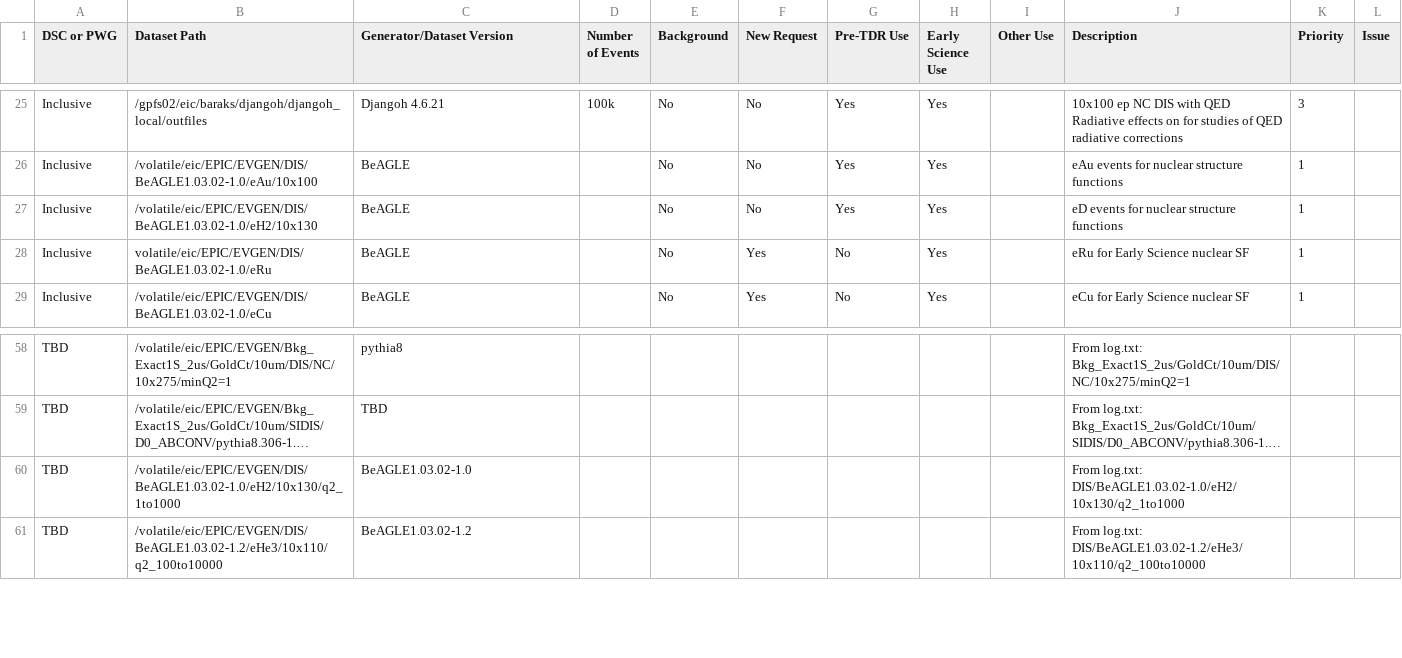
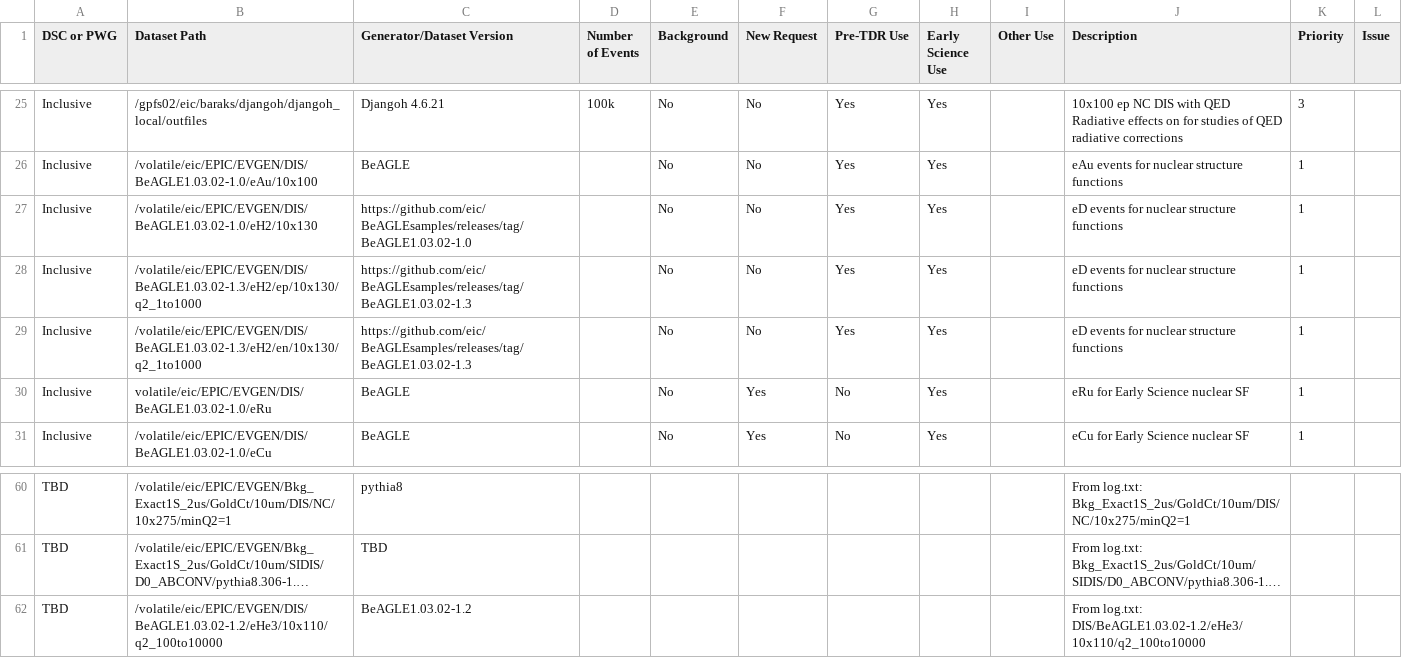
Before and after one commit to eic/epic-prod, a CSV file: docs/_data/datasets.csv, drawn as a sheet; only a part is shown, gaps mark what is left out; long unchanged cells end in …; removed rows and columns are numbered as before the commit, all else as after; the diff names each change by its address in the sheet, - before the commit and + after, or states it on an @@ line.

```diff
--- a/docs/_data/datasets.csv
+++ b/docs/_data/datasets.csv
-C27 (Generator/Dataset Version): BeAGLE
+C27 (Generator/Dataset Version): https://github.com/eic/BeAGLEsamples/releases/tag/BeAGLE1.03.02-1.0
+row 28: Inclusive | /volatile/eic/EPIC/EVGEN/DIS/BeAGLE1.03.02-1.3/eH2/ep/10x130/q2_1to1000 | https://github.com/eic/BeAGLEsamples/releases/tag/BeAGLE1.03.02-1.3 |  | No | No | Yes | Yes |  | eD events for nuclear structure functions | 1
+row 29: Inclusive | /volatile/eic/EPIC/EVGEN/DIS/BeAGLE1.03.02-1.3/eH2/en/10x130/q2_1to1000 | https://github.com/eic/BeAGLEsamples/releases/tag/BeAGLE1.03.02-1.3 |  | No | No | Yes | Yes |  | eD events for nuclear structure functions | 1
-row 60: TBD | /volatile/eic/EPIC/EVGEN/DIS/BeAGLE1.03.02-1.0/eH2/10x130/q2_1to1000 | BeAGLE1.03.02-1.0 |  |  |  |  |  |  | From log.txt: DIS/BeAGLE1.03.02-1.0/eH2/10x130/q2_1to1000
```
